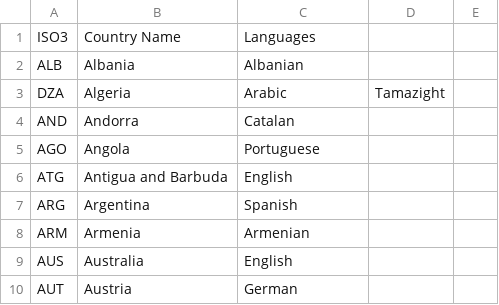
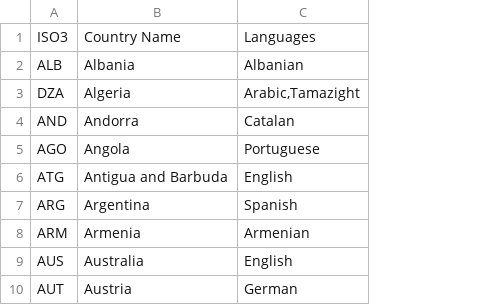
Before and after one commit to imckechn/aws_dynamoDB_proj, a CSV file: languages.csv, drawn as a sheet; only a part is shown; the diff covers the shown part only; the diff names each change by its address in the sheet, - before the commit and + after, or states it on an @@ line.

```diff
--- a/languages.csv
+++ b/languages.csv
-column D, row 3: Tamazight
-column E, empty
-C3: Arabic
+C3: Arabic,Tamazight
```
Also changed, not shown: 11 edited cells elsewhere in this file, curpop.csv, 3 other files.
